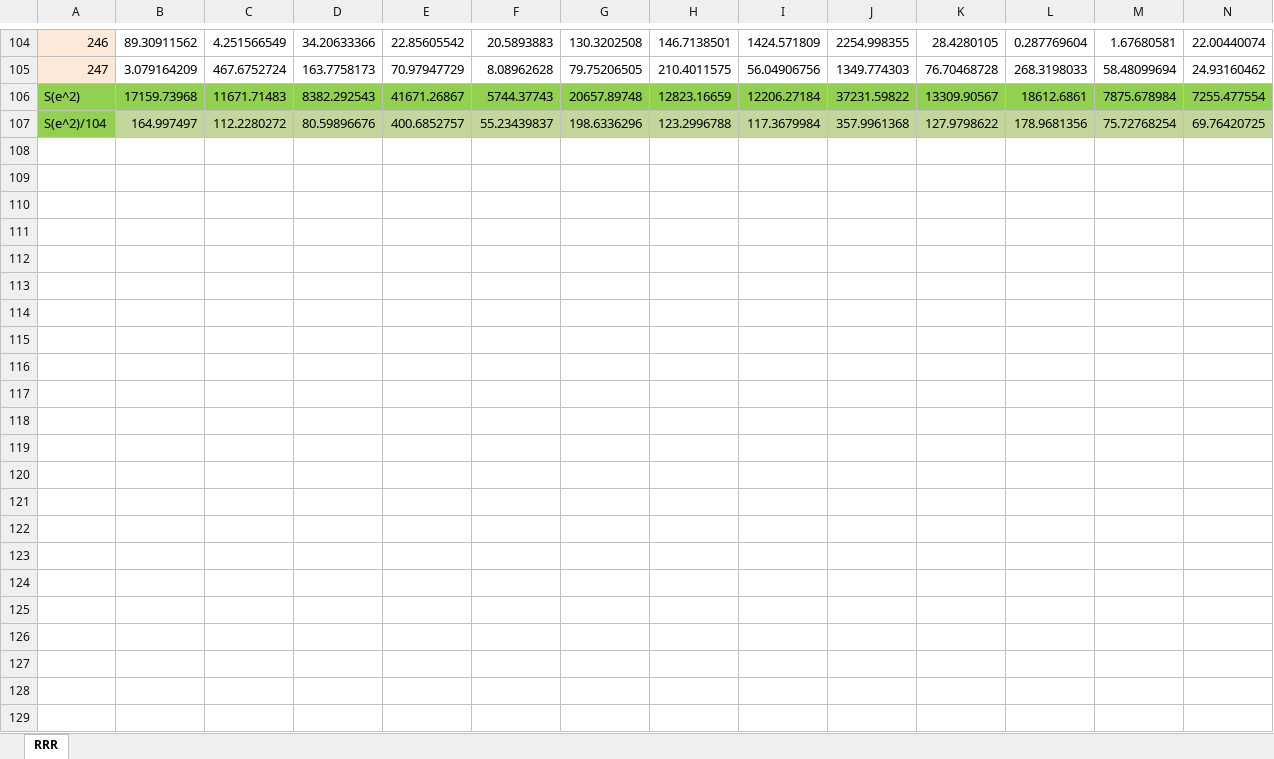
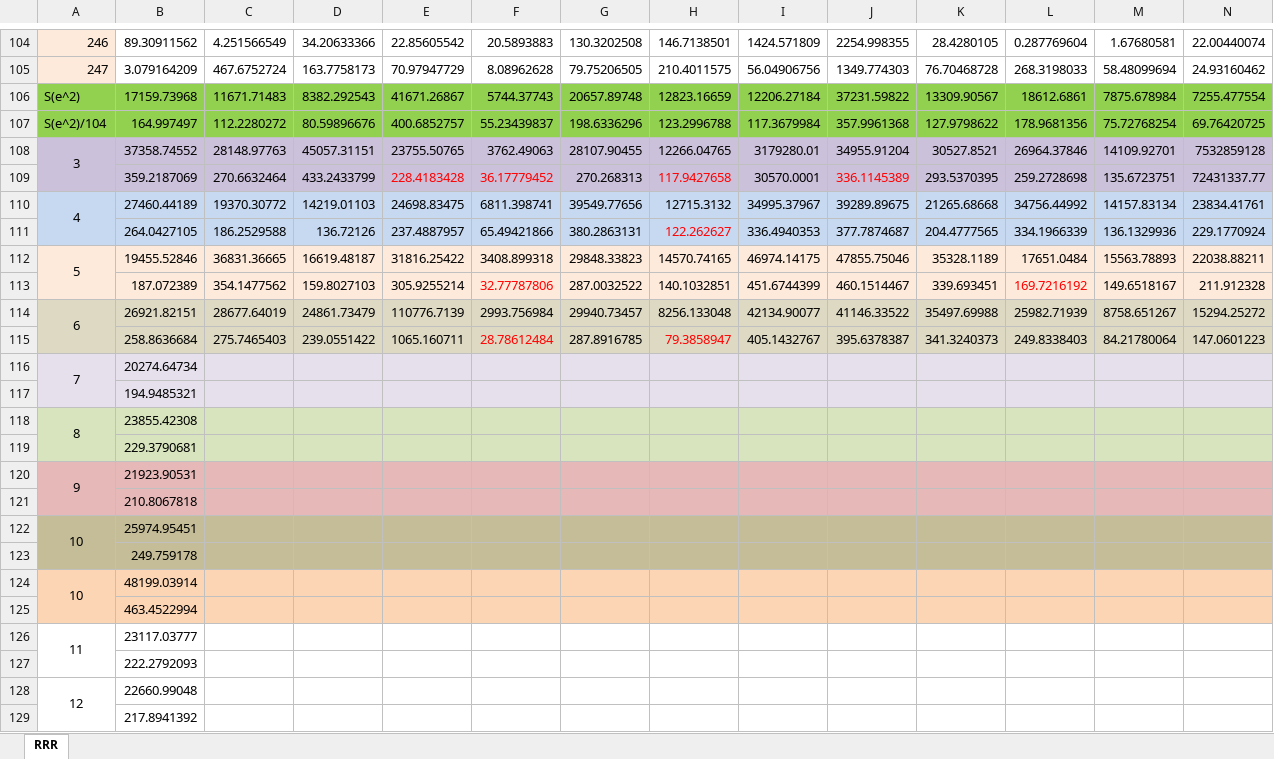
Before and after one commit to nahu/lgp, an Excel workbook: Results - Gustavo - 1010101010.xlsx, sheet RRR, drawn as a sheet; only a part is shown, gaps mark what is left out; values as stored, in another font and other column widths than the file's, no borders; rows hold the shown columns only; the diff covers the shown part only; the diff names each change by its address in the sheet, - before the commit and + after, or states it on an @@ line.

Commit message:
Resultados de pruebas :/

```diff
--- a/Results - Gustavo - 1010101010.xlsx (sheet RRR)
+++ b/Results - Gustavo - 1010101010.xlsx (sheet RRR)
-B107:N107 fill: #C3D69B
+B107:N107 fill: #92D050
+row 108: 3 | 37358.74552 | 28148.97763 | 45057.31151 | 23755.50765 | 3762.49063 | 28107.90455 | 12266.04765 | 3179280.01 | 34955.91204 | 30527.8521 | 26964.37846 | 14109.92701 | 7532859128
+row 109:  | 359.2187069 | 270.6632464 | 433.2433799 | 228.4183428 | 36.17779452 | 270.268313 | 117.9427658 | 30570.0001 | 336.1145389 | 293.5370395 | 259.2728698 | 135.6723751 | 72431337.77
+row 110: 4 | 27460.44189 | 19370.30772 | 14219.01103 | 24698.83475 | 6811.398741 | 39549.77656 | 12715.3132 | 34995.37967 | 39289.89675 | 21265.68668 | 34756.44992 | 14157.83134 | 23834.41761
+row 111:  | 264.0427105 | 186.2529588 | 136.72126 | 237.4887957 | 65.49421866 | 380.2863131 | 122.262627 | 336.4940353 | 377.7874687 | 204.4777565 | 334.1966339 | 136.1329936 | 229.1770924
+row 112: 5 | 19455.52846 | 36831.36665 | 16619.48187 | 31816.25422 | 3408.899318 | 29848.33823 | 14570.74165 | 46974.14175 | 47855.75046 | 35328.1189 | 17651.0484 | 15563.78893 | 22038.88211
+row 113:  | 187.072389 | 354.1477562 | 159.8027103 | 305.9255214 | 32.77787806 | 287.0032522 | 140.1032851 | 451.6744399 | 460.1514467 | 339.693451 | 169.7216192 | 149.6518167 | 211.912328
+row 114: 6 | 26921.82151 | 28677.64019 | 24861.73479 | 110776.7139 | 2993.756984 | 29940.73457 | 8256.133048 | 42134.90077 | 41146.33522 | 35497.69988 | 25982.71939 | 8758.651267 | 15294.25272
+row 115:  | 258.8636684 | 275.7465403 | 239.0551422 | 1065.160711 | 28.78612484 | 287.8916785 | 79.3858947 | 405.1432767 | 395.6378387 | 341.3240373 | 249.8338403 | 84.21780064 | 147.0601223
+row 116: 7 | 20274.64734
+row 117:  | 194.9485321
+row 118: 8 | 23855.42308
+row 119:  | 229.3790681
+row 120: 9 | 21923.90531
+row 121:  | 210.8067818
+row 122: 10 | 25974.95451
+row 123:  | 249.759178
+row 124: 10 | 48199.03914
+row 125:  | 463.4522994
+row 126: 11 | 23117.03777
+row 127:  | 222.2792093
+row 128: 12 | 22660.99048
+row 129:  | 217.8941392
```
Also changed, not shown: cell formats elsewhere in this sheet, 8 other files.
